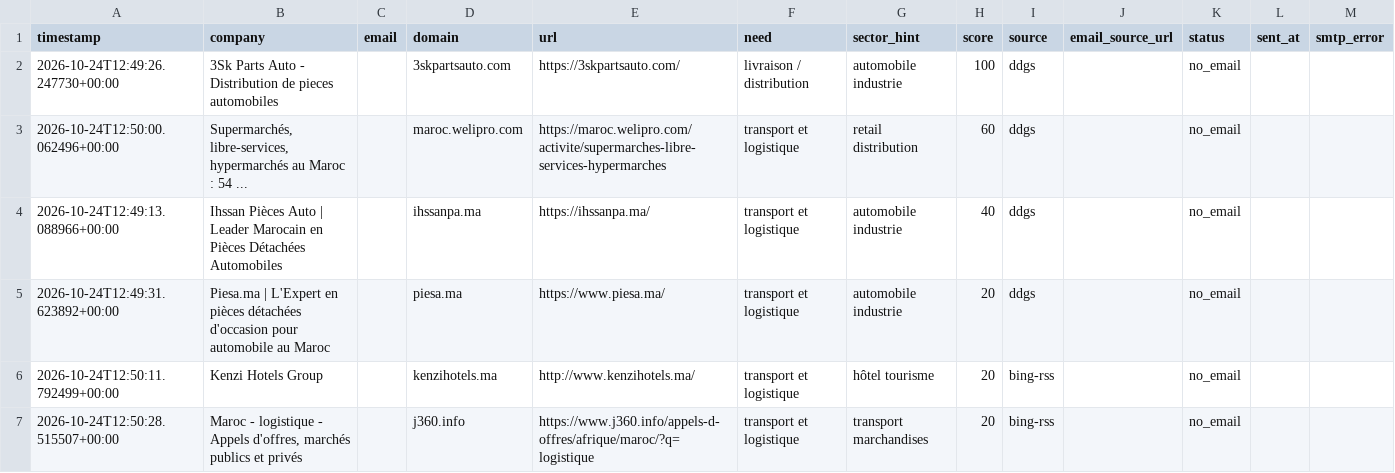
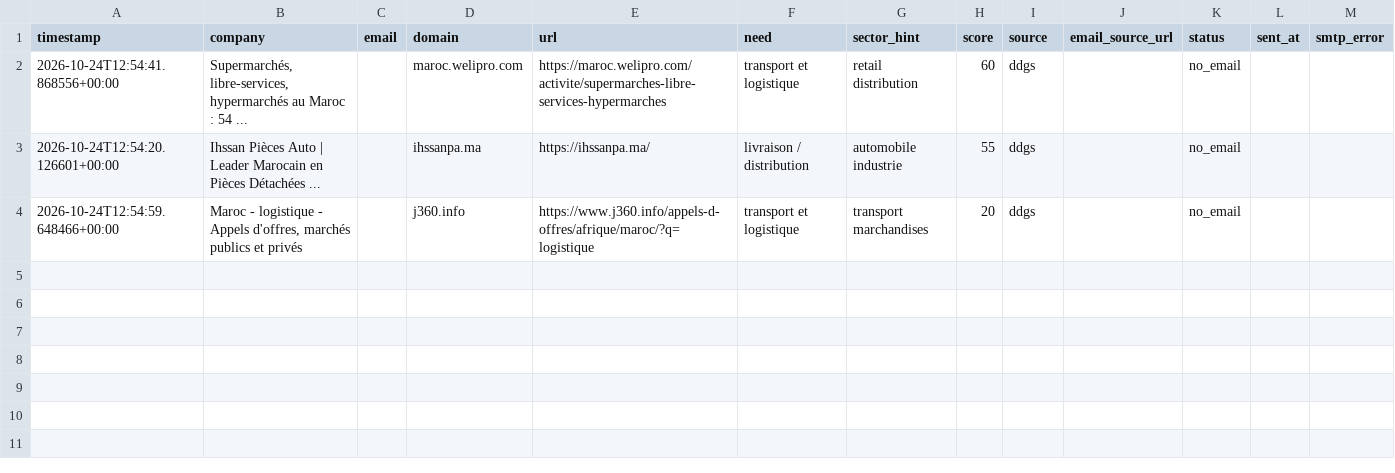
Before and after one commit to OMAR3689/OMAR3689, a CSV file: transport-lead-agent/data/leads.csv, drawn as a sheet.

```diff
--- a/transport-lead-agent/data/leads.csv
+++ b/transport-lead-agent/data/leads.csv
@@ -1,7 +1,4 @@
 timestamp,company,email,domain,url,need,sector_hint,score,source,email_source_url,status,sent_at,smtp_error
-2026-10-24T12:49:26.247730+00:00,3Sk Parts Auto - Distribution de pieces automobiles,,3skpartsauto.com,https://3skpartsauto.com/,livraison / distribution,automobile industrie,100,ddgs,,no_email,,
-2026-10-24T12:50:00.062496+00:00,"Supermarchés, libre-services, hypermarchés au Maroc : 54 ...",,maroc.welipro.com,https://maroc.welipro.com/activite/supermarches-libre-services-hypermarches,transport et logistique,retail distribution,60,ddgs,,no_email,,
-2026-10-24T12:49:13.088966+00:00,Ihssan Pièces Auto | Leader Marocain en Pièces Détachées Automobiles,,ihssanpa.ma,https://ihssanpa.ma/,transport et logistique,automobile industrie,40,ddgs,,no_email,,
-2026-10-24T12:49:31.623892+00:00,Piesa.ma | L'Expert en pièces détachées d'occasion pour automobile au Maroc,,piesa.ma,https://www.piesa.ma/,transport et logistique,automobile industrie,20,ddgs,,no_email,,
-2026-10-24T12:50:11.792499+00:00,Kenzi Hotels Group,,kenzihotels.ma,http://www.kenzihotels.ma/,transport et logistique,hôtel tourisme,20,bing-rss,,no_email,,
-2026-10-24T12:50:28.515507+00:00,"Maroc - logistique - Appels d'offres, marchés publics et privés",,j360.info,https://www.j360.info/appels-d-offres/afrique/maroc/?q=logistique,transport et logistique,transport marchandises,20,bing-rss,,no_email,,
+2026-10-24T12:54:41.868556+00:00,"Supermarchés, libre-services, hypermarchés au Maroc : 54 ...",,maroc.welipro.com,https://maroc.welipro.com/activite/supermarches-libre-services-hypermarches,transport et logistique,retail distribution,60,ddgs,,no_email,,
+2026-10-24T12:54:20.126601+00:00,Ihssan Pièces Auto | Leader Marocain en Pièces Détachées ...,,ihssanpa.ma,https://ihssanpa.ma/,livraison / distribution,automobile industrie,55,ddgs,,no_email,,
+2026-10-24T12:54:59.648466+00:00,"Maroc - logistique - Appels d'offres, marchés publics et privés",,j360.info,https://www.j360.info/appels-d-offres/afrique/maroc/?q=logistique,transport et logistique,transport marchandises,20,ddgs,,no_email,,
```
Also changed, not shown: 1 other file.
